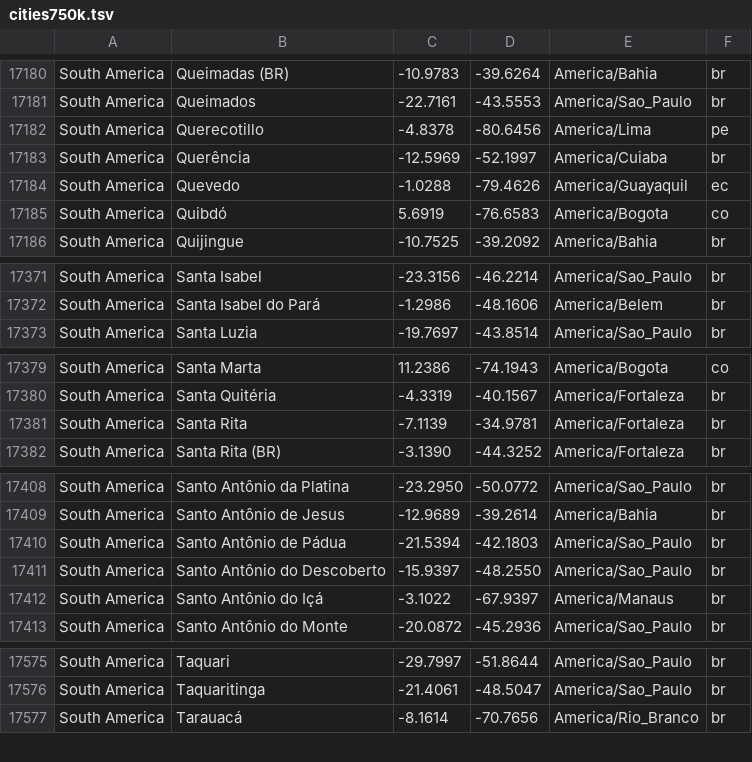
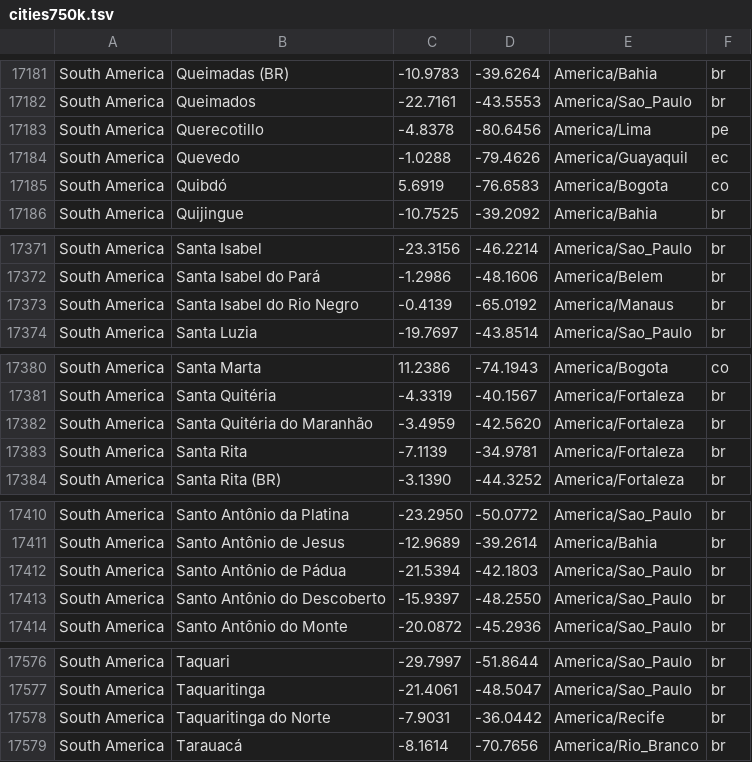
Before and after one commit to YASoftwareDev/temperatury, a TSV file: cities750k.tsv, drawn as a sheet; only a part is shown, gaps mark what is left out; removed rows and columns are numbered as before the commit, all else as after; the diff covers the shown part only; the diff names each change by its address in the sheet, - before the commit and + after, or states it on an @@ line.

```diff
--- a/cities750k.tsv
+++ b/cities750k.tsv
-row 17183: South America | Querência | -12.5969 | -52.1997 | America/Cuiaba | br
+row 17373: South America | Santa Isabel do Rio Negro | -0.4139 | -65.0192 | America/Manaus | br
+row 17382: South America | Santa Quitéria do Maranhão | -3.4959 | -42.5620 | America/Fortaleza | br
-row 17412: South America | Santo Antônio do Içá | -3.1022 | -67.9397 | America/Manaus | br
+row 17578: South America | Taquaritinga do Norte | -7.9031 | -36.0442 | America/Recife | br
```
Also changed, not shown: 7 added rows, 5 removed rows and 35 edited cells elsewhere in this file, 2 other files.
